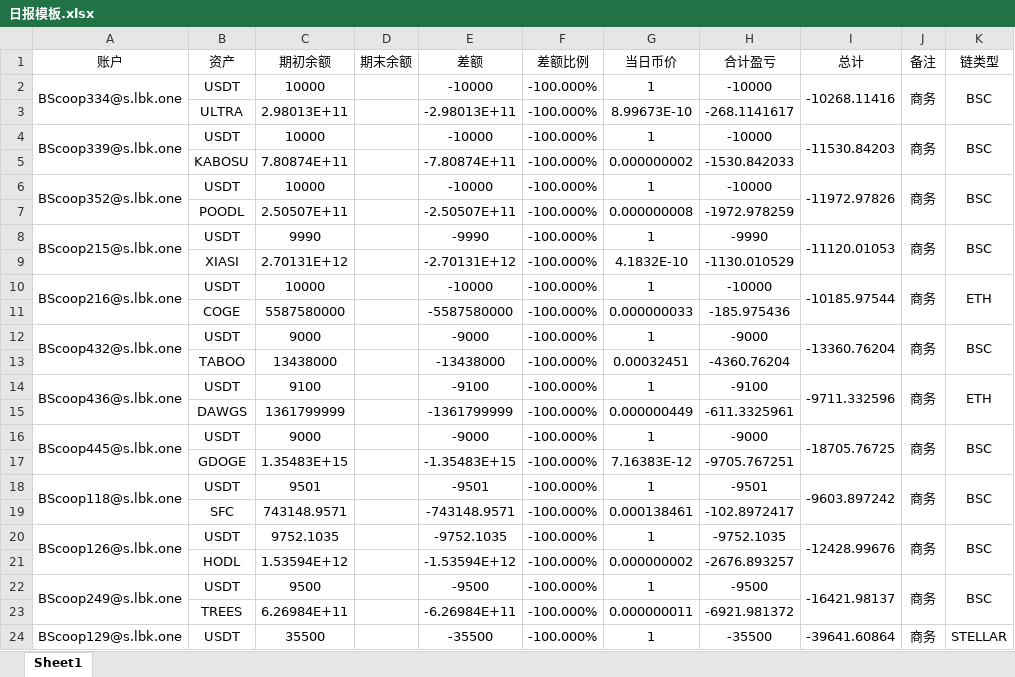
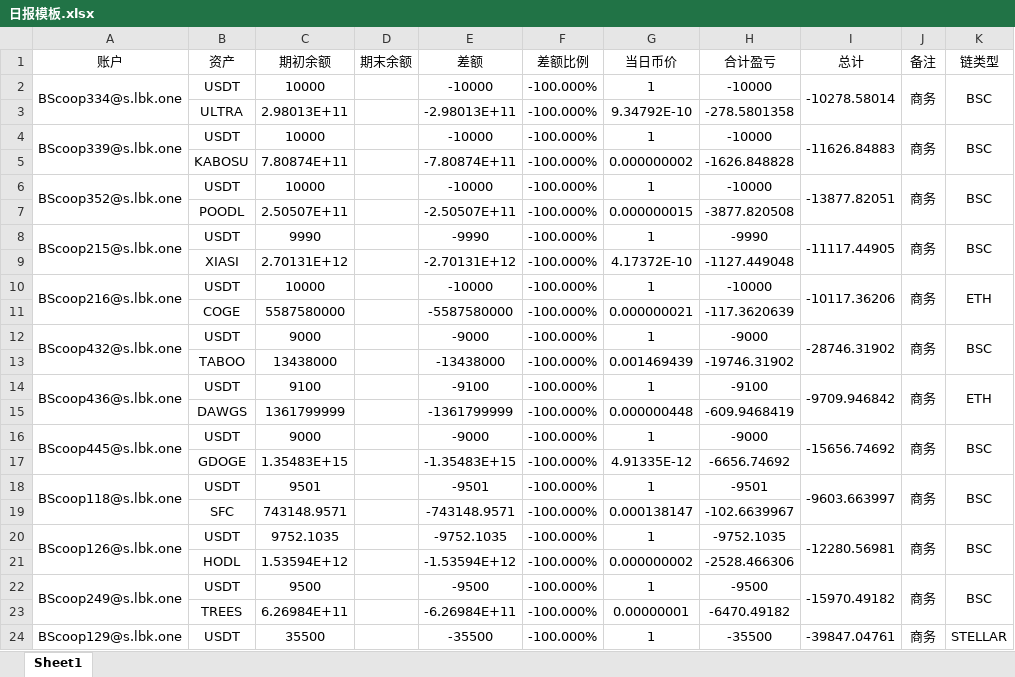
Before and after one commit to fdbright/MMSys-ws, an Excel workbook: Template/日报模板.xlsx, sheet Sheet1, drawn as a sheet; only a part is shown; values as stored, in another font and other column widths than the file's, no borders; the diff covers the shown part only; the diff names each change by its address in the sheet, - before the commit and + after, or states it on an @@ line.

```diff
--- a/Template/日报模板.xlsx (sheet Sheet1)
+++ b/Template/日报模板.xlsx (sheet Sheet1)
-I2 (总计): -10268.11416
+I2 (总计): -10278.58014
-G3 (当日币价): 8.99673E-10
+G3 (当日币价): 9.34792E-10
-H3 (合计盈亏): -268.1141617
+H3 (合计盈亏): -278.5801358
-I4 (总计): -11530.84203
+I4 (总计): -11626.84883
-H5 (合计盈亏): -1530.842033
+H5 (合计盈亏): -1626.848828
-I6 (总计): -11972.97826
+I6 (总计): -13877.82051
-G7 (当日币价): 0.000000008
+G7 (当日币价): 0.000000015
-H7 (合计盈亏): -1972.978259
+H7 (合计盈亏): -3877.820508
-I8 (总计): -11120.01053
+I8 (总计): -11117.44905
-G9 (当日币价): 4.1832E-10
+G9 (当日币价): 4.17372E-10
-H9 (合计盈亏): -1130.010529
+H9 (合计盈亏): -1127.449048
-I10 (总计): -10185.97544
+I10 (总计): -10117.36206
-G11 (当日币价): 0.000000033
+G11 (当日币价): 0.000000021
-H11 (合计盈亏): -185.975436
+H11 (合计盈亏): -117.3620639
-I12 (总计): -13360.76204
+I12 (总计): -28746.31902
-G13 (当日币价): 0.00032451
+G13 (当日币价): 0.001469439
-H13 (合计盈亏): -4360.76204
+H13 (合计盈亏): -19746.31902
-I14 (总计): -9711.332596
+I14 (总计): -9709.946842
-G15 (当日币价): 0.000000449
+G15 (当日币价): 0.000000448
-H15 (合计盈亏): -611.3325961
+H15 (合计盈亏): -609.9468419
-I16 (总计): -18705.76725
+I16 (总计): -15656.74692
-G17 (当日币价): 7.16383E-12
+G17 (当日币价): 4.91335E-12
-H17 (合计盈亏): -9705.767251
+H17 (合计盈亏): -6656.74692
-I18 (总计): -9603.897242
+I18 (总计): -9603.663997
-G19 (当日币价): 0.000138461
+G19 (当日币价): 0.000138147
-H19 (合计盈亏): -102.8972417
+H19 (合计盈亏): -102.6639967
-I20 (总计): -12428.99676
+I20 (总计): -12280.56981
-H21 (合计盈亏): -2676.893257
+H21 (合计盈亏): -2528.466306
-I22 (总计): -16421.98137
+I22 (总计): -15970.49182
-G23 (当日币价): 0.000000011
+G23 (当日币价): 0.00000001
-H23 (合计盈亏): -6921.981372
+H23 (合计盈亏): -6470.49182
-I24 (总计): -39641.60864
+I24 (总计): -39847.04761
```
Also changed, not shown: 1 added row, 3 removed rows and 326 edited cells elsewhere in this sheet, formulas that keep their value, 43 other files.
